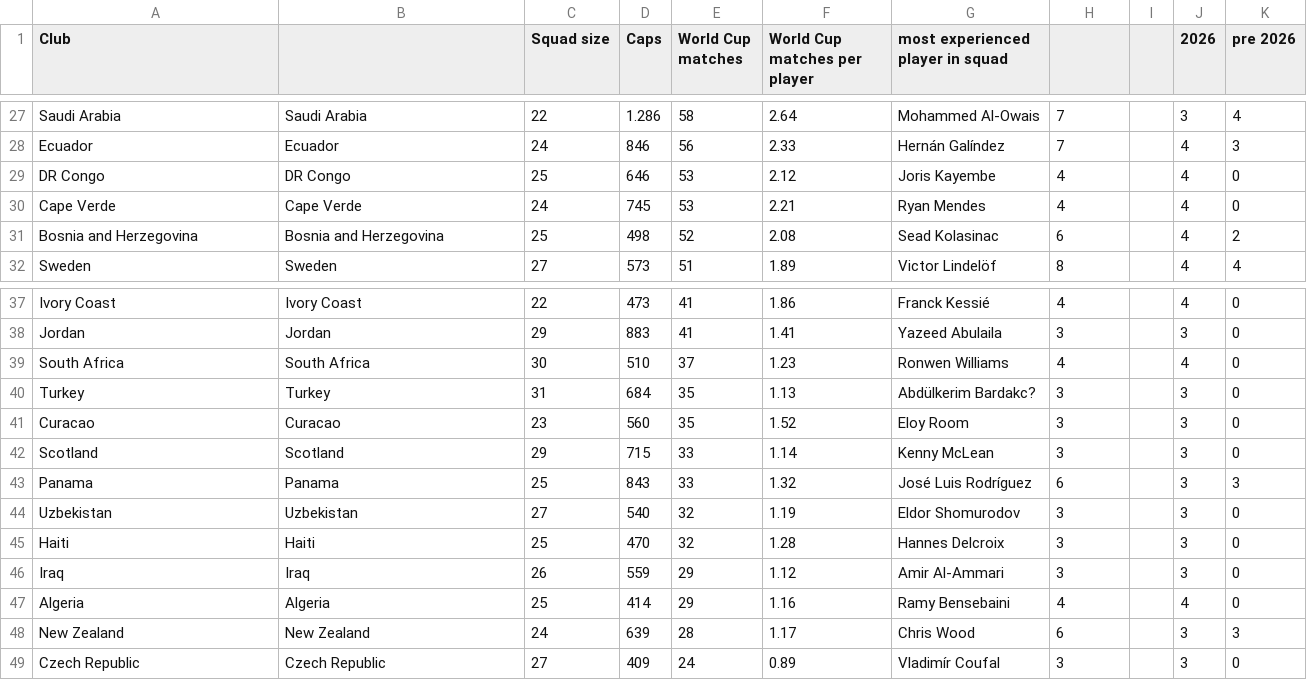
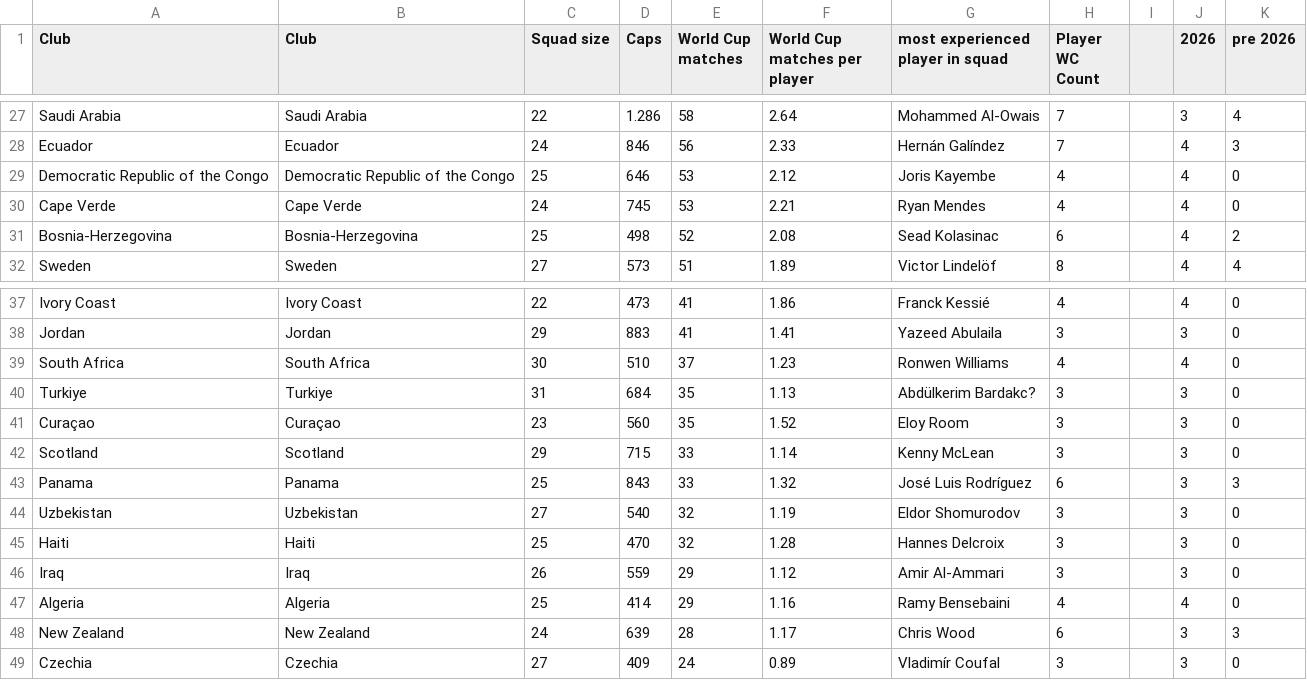
Before and after one commit to s253796/FIFA-World-Cup-2026-Group-16-Linear-Regression-Models, a CSV file: 2.1_Linear_Regression_Goal_Difference/Experience.csv, drawn as a sheet; only a part is shown, gaps mark what is left out; the diff names each change by its address in the sheet, - before the commit and + after, or states it on an @@ line.

Commit message:
Updates to Linear Regression 2.1

```diff
--- a/2.1_Linear_Regression_Goal_Difference/Experience.csv
+++ b/2.1_Linear_Regression_Goal_Difference/Experience.csv
-B1: (empty)
+B1: Club
-H1: (empty)
+H1: Player WC Count
-A29 (Club): DR Congo
+A29 (Club): Democratic Republic of the Congo
-B29 (Club): DR Congo
+B29 (Club): Democratic Republic of the Congo
-A31 (Club): Bosnia and Herzegovina
+A31 (Club): Bosnia-Herzegovina
-B31 (Club): Bosnia and Herzegovina
+B31 (Club): Bosnia-Herzegovina
-A40 (Club): Turkey
+A40 (Club): Turkiye
-B40 (Club): Turkey
+B40 (Club): Turkiye
-A41 (Club): Curacao
+A41 (Club): Curaçao
-B41 (Club): Curacao
+B41 (Club): Curaçao
-A49 (Club): Czech Republic
+A49 (Club): Czechia
-B49 (Club): Czech Republic
+B49 (Club): Czechia
```
Also changed, not shown: 2.1_Linear_Regression_Goal_Difference/Age.csv, 9 other files.
